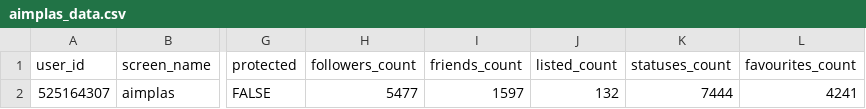
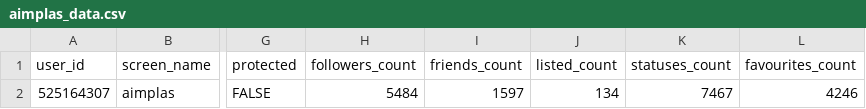
Before and after one commit to dicesAimplas/tw_dices, a CSV file: data_output/aimplas_data.csv, drawn as a sheet; only a part is shown, gaps mark what is left out; the diff names each change by its address in the sheet, - before the commit and + after, or states it on an @@ line.

```diff
--- a/data_output/aimplas_data.csv
+++ b/data_output/aimplas_data.csv
-H2 (followers_count): 5477
+H2 (followers_count): 5484
-J2 (listed_count): 132
+J2 (listed_count): 134
-K2 (statuses_count): 7444
+K2 (statuses_count): 7467
-L2 (favourites_count): 4241
+L2 (favourites_count): 4246
```
Also changed, not shown: data_output/new_followers.csv, data_output/stop_followers.csv, 2 other files.
